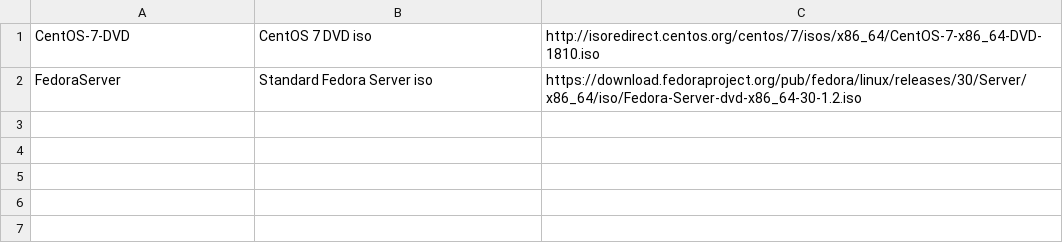
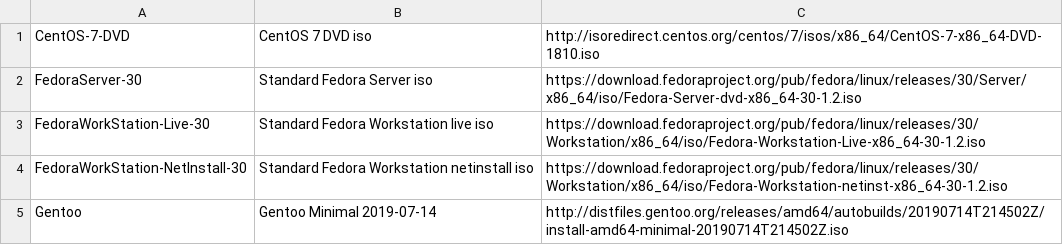
Before and after one commit to reavessm/MDS, a CSV file: vmList.csv, drawn as a sheet.

```diff
--- a/vmList.csv
+++ b/vmList.csv
@@ -1,2 +1,5 @@
 CentOS-7-DVD,CentOS 7 DVD iso,http://isoredirect.centos.org/centos/7/isos/x86_64/CentOS-7-x86_64-DVD-1810.iso
-FedoraServer,Standard Fedora Server iso,https://download.fedoraproject.org/pub/fedora/linux/releases/30/Server/x86_64/iso/Fedora-Server-dvd-x86_64-30-1.2.iso
+FedoraServer-30,Standard Fedora Server iso,https://download.fedoraproject.org/pub/fedora/linux/releases/30/Server/x86_64/iso/Fedora-Server-dvd-x86_64-30-1.2.iso
+FedoraWorkStation-Live-30,Standard Fedora Workstation live iso,https://download.fedoraproject.org/pub/fedora/linux/releases/30/Workstation/x86_64/iso/Fedora-Workstation-Live-x86_64-30-1.2.iso
+FedoraWorkStation-NetInstall-30,Standard Fedora Workstation netinstall iso,https://download.fedoraproject.org/pub/fedora/linux/releases/30/Workstation/x86_64/iso/Fedora-Workstation-netinst-x86_64-30-1.2.iso
+Gentoo,Gentoo Minimal 2019-07-14,http://distfiles.gentoo.org/releases/amd64/autobuilds/20190714T214502Z/install-amd64-minimal-20190714T214502Z.iso
```
Also changed, not shown: 5 other files.
